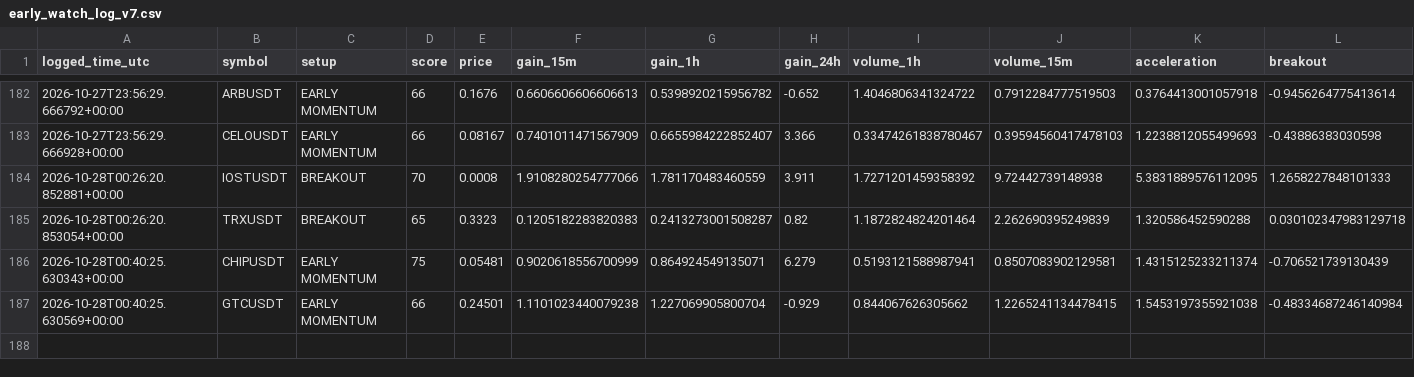
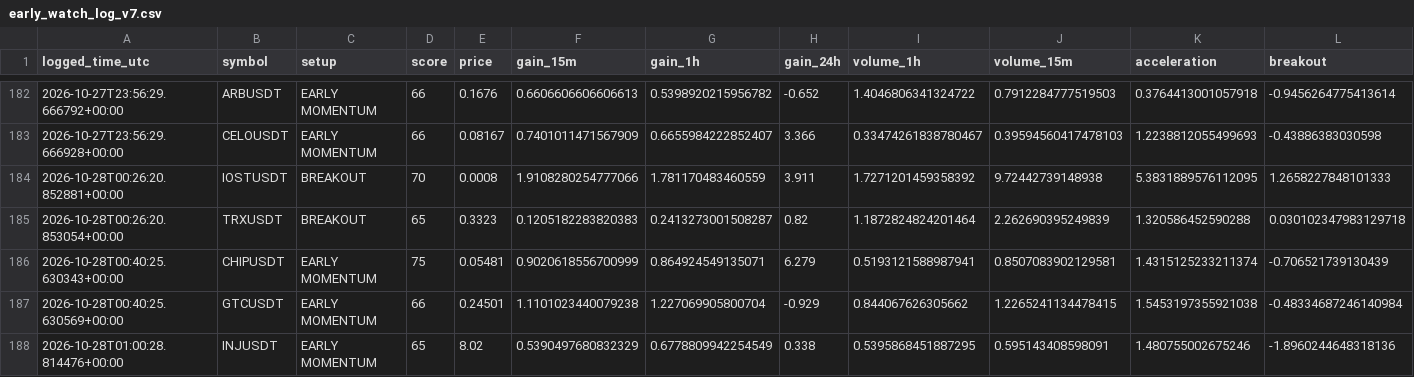
Before and after one commit to solom20232007/v7, a CSV file: early_watch_log_v7.csv, drawn as a sheet; only a part is shown, gaps mark what is left out; rows hold the shown columns only; the diff names each change by its address in the sheet, - before the commit and + after, or states it on an @@ line.

```diff
--- a/early_watch_log_v7.csv
+++ b/early_watch_log_v7.csv
+row 188: 2026-10-28T01:00:28.814476+00:00 | INJUSDT | EARLY MOMENTUM | 65 | 8.02 | 0.5390497680832329 | 0.6778809942254549 | 0.338 | 0.5395868451887295 | 0.595143408598091 | 1.480755002675246 | -1.8960244648318136
```
Also changed, not shown: early_scan_diagnostics_v7.csv, 1 other file.
